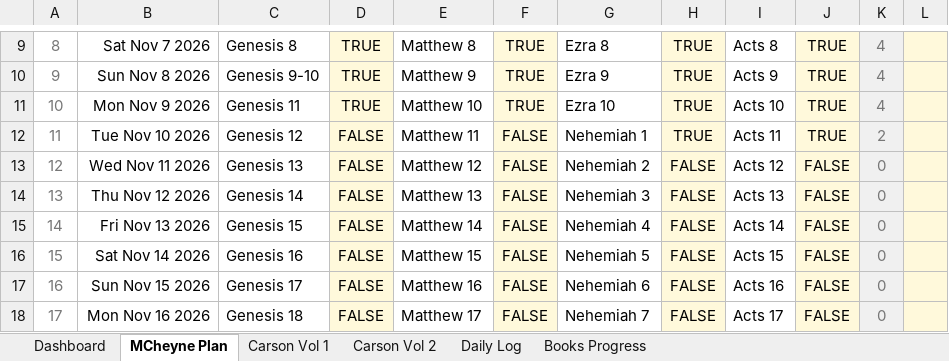
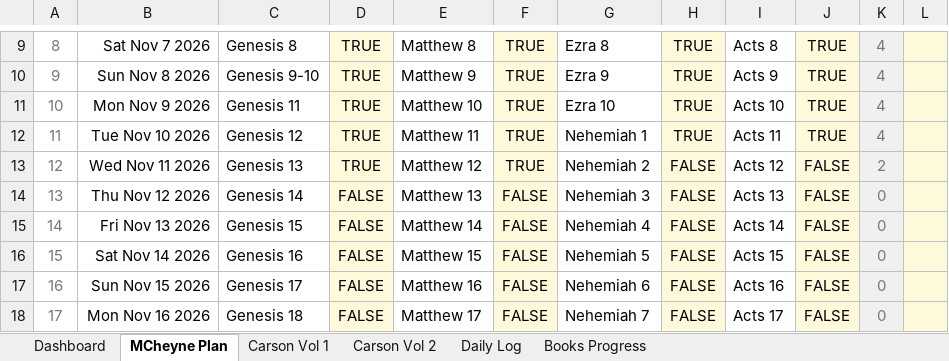
Before and after one commit to Oilgasms/yukon, an Excel workbook: data/bible.xlsx, sheet MCheyne Plan, drawn as a sheet; only a part is shown, gaps mark what is left out; values as stored, in another font and other column widths than the file's, no borders; charts and pictures and conditional formats not drawn; the diff names each change by its address in the sheet, - before the commit and + after, or states it on an @@ line.

```diff
--- a/data/bible.xlsx (sheet MCheyne Plan)
+++ b/data/bible.xlsx (sheet MCheyne Plan)
-D12:D13: FALSE
+D12:D13: TRUE
-F12:F13: FALSE
+F12:F13: TRUE
-K12: 2
+K12: 4
-K13: 0
+K13: 2
```
Also changed, not shown: sheet Books Progress, sheet Dashboard, data/books.xlsx, data/workouts.xlsx, 3 other files.
